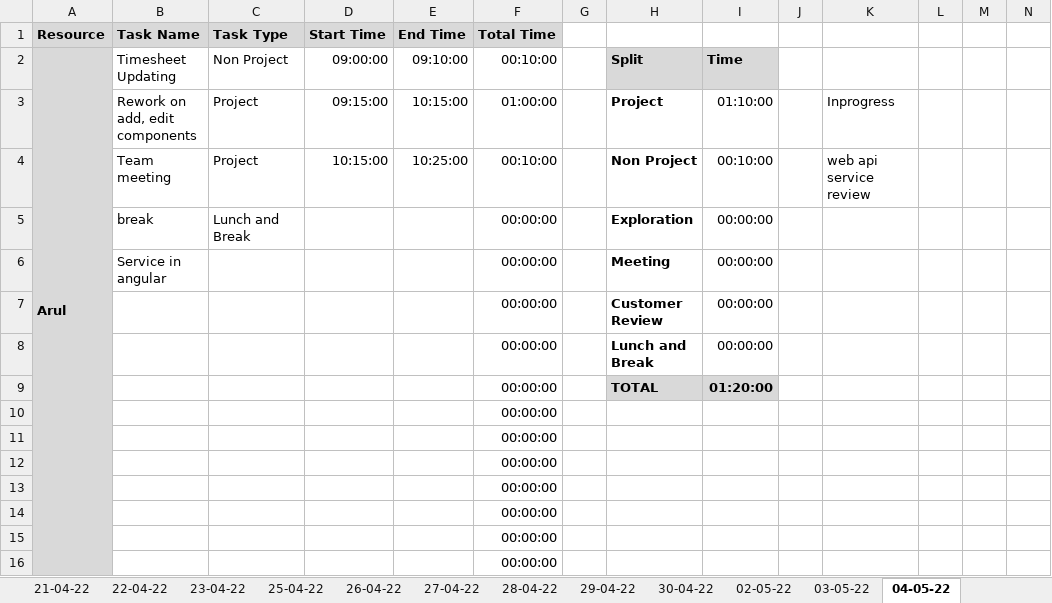
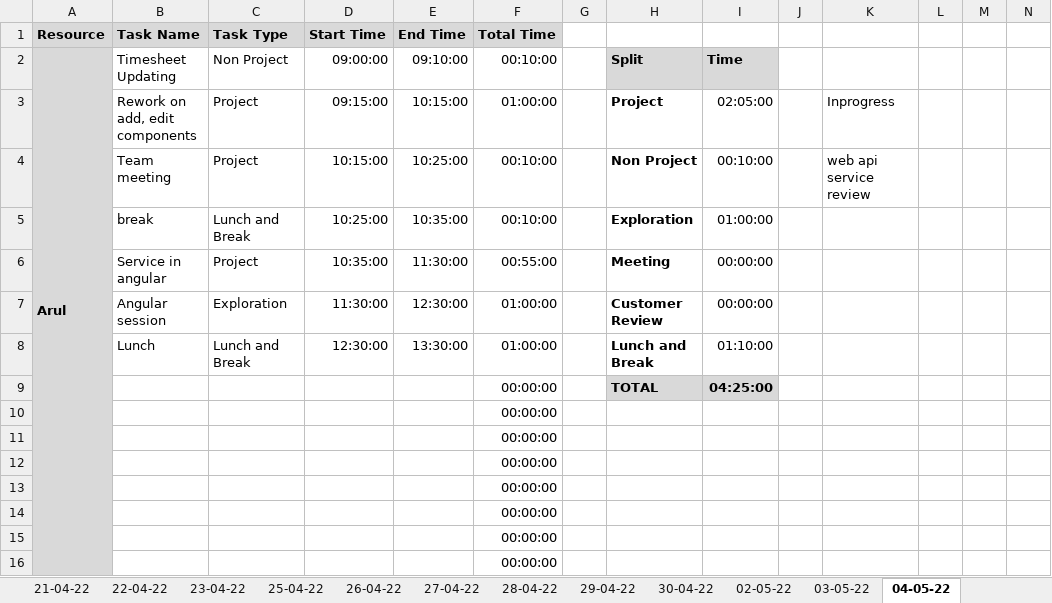
Before and after one commit to TEAM-EUPHORIA/TEAM-EUPHORIA-TMS, an Excel workbook: Process/Timesheet/PTW-Timesheet .xlsx, sheet 04-05-22, drawn as a sheet; only a part is shown; values as stored, in another font and other column widths than the file's, no borders; conditional formats not drawn; removed rows and columns are numbered as before the commit, all else as after; rows hold the shown columns only; the diff names each change by its address in the sheet, - before the commit and + after, or states it on an @@ line.

```diff
--- a/Process/Timesheet/PTW-Timesheet .xlsx (sheet 04-05-22)
+++ b/Process/Timesheet/PTW-Timesheet .xlsx (sheet 04-05-22)
-I3: 01:10:00
+I3: 02:05:00
-D5 (Start Time): (empty)
+D5 (Start Time): 10:25:00
-E5 (End Time): (empty)
+E5 (End Time): 10:35:00
-F5 (Total Time): 00:00:00
+F5 (Total Time): 00:10:00
-I5: 00:00:00
+I5: 01:00:00
-row 6:  | Service in angular |  |  |  | 00:00:00 |  | Meeting | 00:00:00
-row 7:  |  |  |  |  | 00:00:00 |  | Customer Review | 00:00:00
-row 8:  |  |  |  |  | 00:00:00 |  | Lunch and Break | 00:00:00
+row 6:  | Service in angular | Project | 10:35:00 | 11:30:00 | 00:55:00 |  | Meeting | 00:00:00
+row 7:  | Angular session | Exploration | 11:30:00 | 12:30:00 | 01:00:00 |  | Customer Review | 00:00:00
+row 8:  | Lunch | Lunch and Break | 12:30:00 | 13:30:00 | 01:00:00 |  | Lunch and Break | 01:10:00
-I9: 01:20:00
+I9: 04:25:00
```
Also changed, not shown: sheet 02-05-22, sheet 03-05-22.
